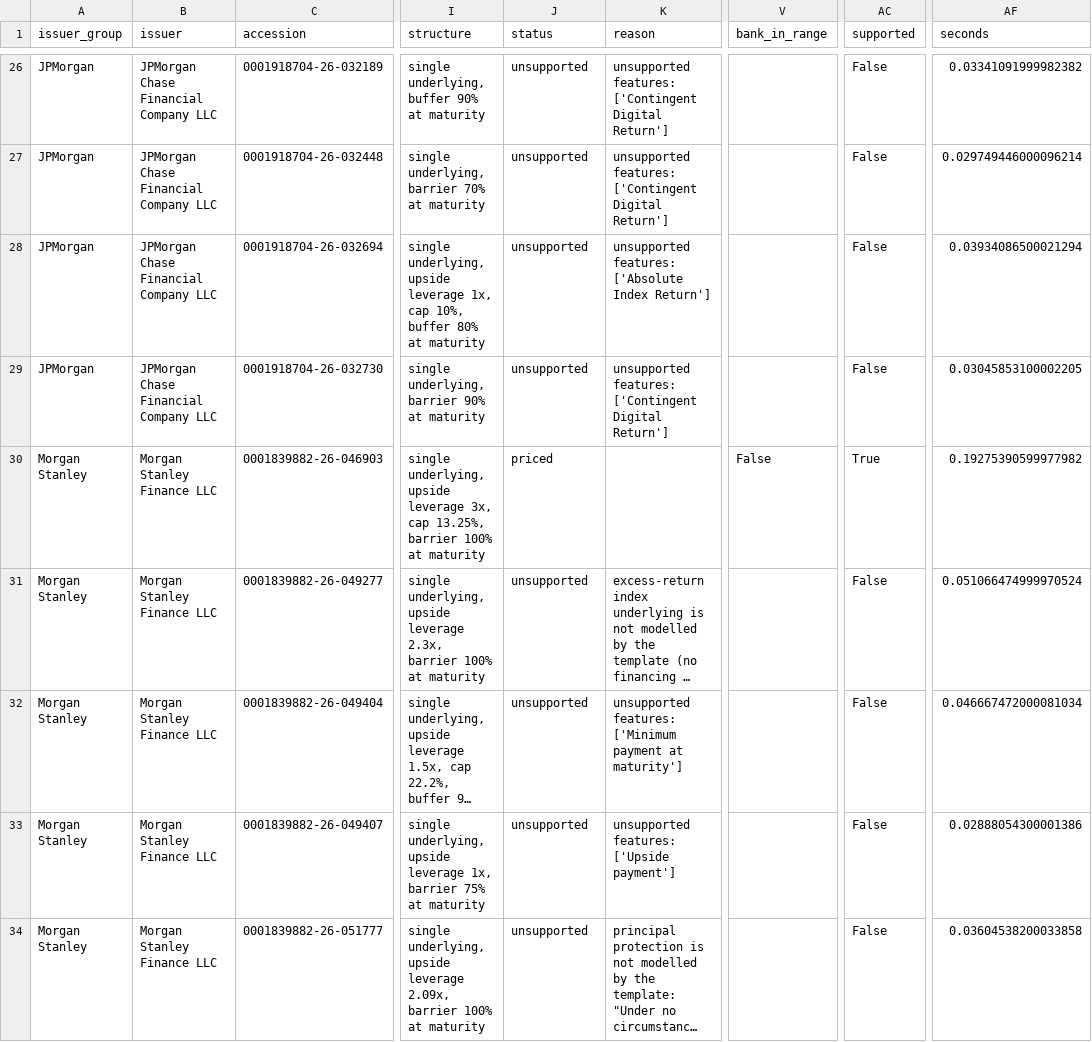
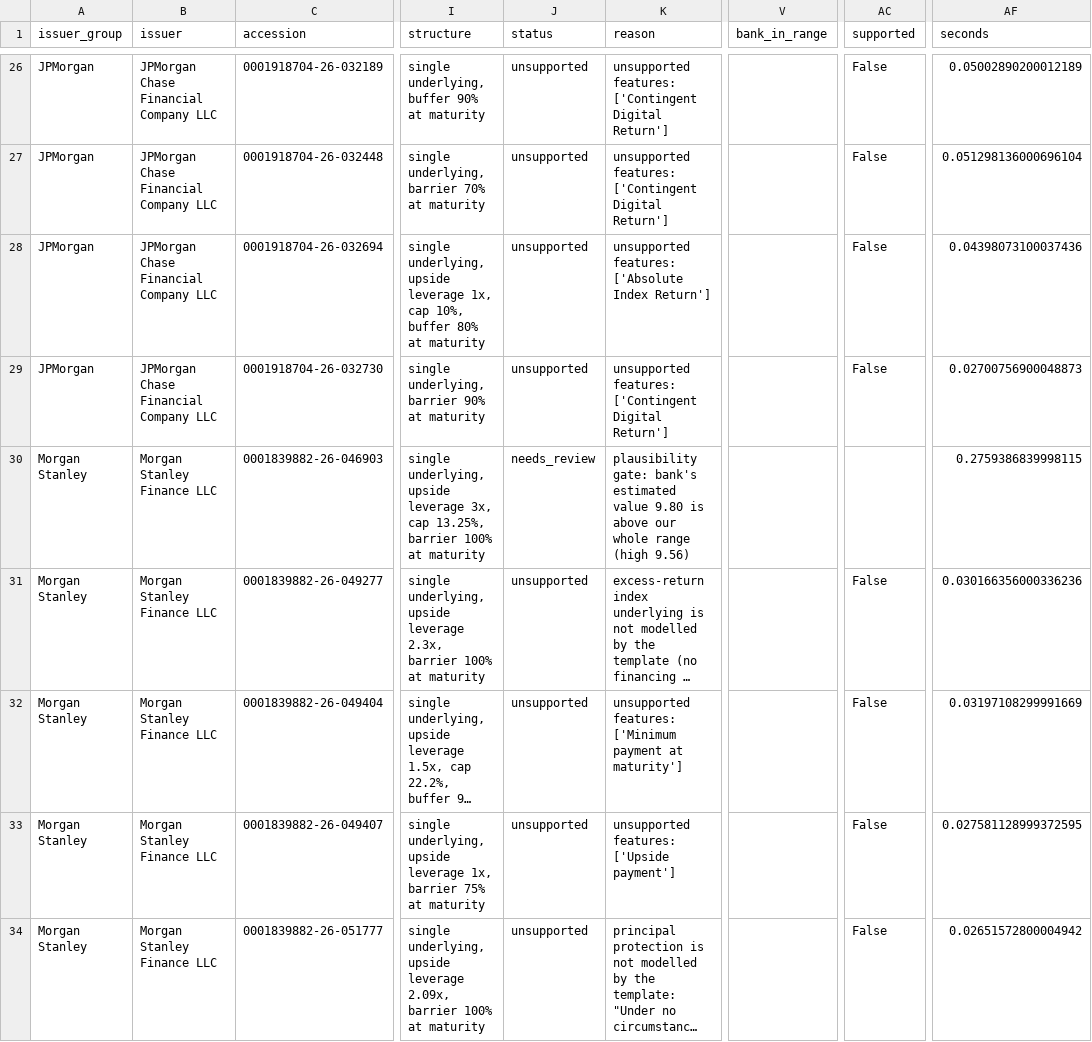
Before and after one commit to Kashyeb57/quantproof, a CSV file: data/market_audit/notes.csv, drawn as a sheet; only a part is shown, gaps mark what is left out; long unchanged cells end in …; the diff covers the shown part only; the diff names each change by its address in the sheet, - before the commit and + after, or states it on an @@ line.

Commit message:
data: replay market audit with the plausibility gate at $0 (2 priced, 6 needs review)

```diff
--- a/data/market_audit/notes.csv
+++ b/data/market_audit/notes.csv
-AF26 (seconds): 0.03341091999982382
+AF26 (seconds): 0.05002890200012189
-AF27 (seconds): 0.029749446000096214
+AF27 (seconds): 0.051298136000696104
-AF28 (seconds): 0.03934086500021294
+AF28 (seconds): 0.04398073100037436
-AF29 (seconds): 0.03045853100002205
+AF29 (seconds): 0.02700756900048873
-J30 (status): priced
+J30 (status): needs_review
-K30 (reason): (empty)
+K30 (reason): plausibility gate: bank's estimated value 9.80 is above our whole range (high 9.56)
-V30 (bank_in_range): False
+V30 (bank_in_range): (empty)
-AC30 (supported): True
+AC30 (supported): (empty)
-AF30 (seconds): 0.19275390599977982
+AF30 (seconds): 0.2759386839998115
-AF31 (seconds): 0.051066474999970524
+AF31 (seconds): 0.030166356000336236
-AF32 (seconds): 0.046667472000081034
+AF32 (seconds): 0.03197108299991669
-AF33 (seconds): 0.02888054300001386
+AF33 (seconds): 0.027581128999372595
-AF34 (seconds): 0.03604538200033858
+AF34 (seconds): 0.02651572800004942
```
Also changed, not shown: 55 edited cells elsewhere in this file, 46 other files.
